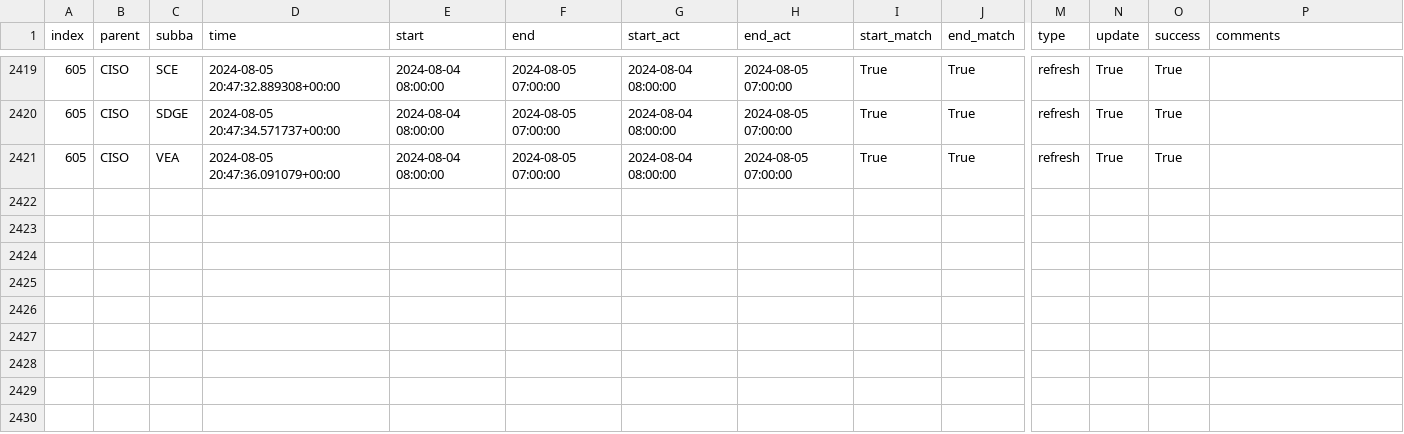
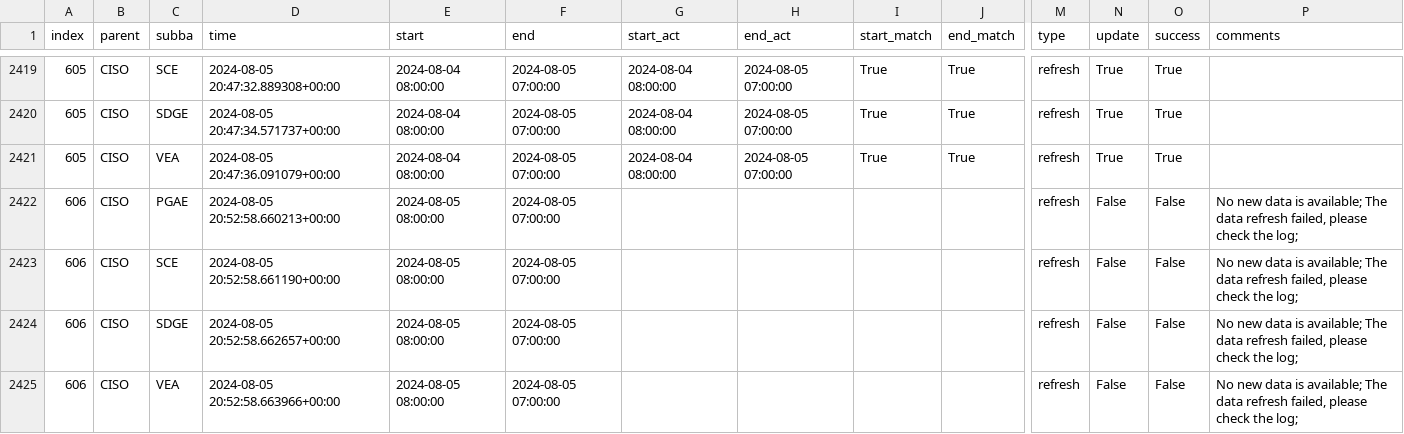
Before and after one commit to laughing-train/turbo-octo-doodle, a CSV file: metadata/ciso_log_py.csv, drawn as a sheet; only a part is shown, gaps mark what is left out; rows hold the shown columns only; the diff names each change by its address in the sheet, - before the commit and + after, or states it on an @@ line.

Commit message:
Auto update of the data

```diff
--- a/metadata/ciso_log_py.csv
+++ b/metadata/ciso_log_py.csv
+row 2422: 606 | CISO | PGAE | 2024-08-05 20:52:58.660213+00:00 | 2024-08-05 08:00:00 | 2024-08-05 07:00:00 |  |  |  |  | refresh | False | False | No new data is available; The data refresh failed, please check the log;
+row 2423: 606 | CISO | SCE | 2024-08-05 20:52:58.661190+00:00 | 2024-08-05 08:00:00 | 2024-08-05 07:00:00 |  |  |  |  | refresh | False | False | No new data is available; The data refresh failed, please check the log;
+row 2424: 606 | CISO | SDGE | 2024-08-05 20:52:58.662657+00:00 | 2024-08-05 08:00:00 | 2024-08-05 07:00:00 |  |  |  |  | refresh | False | False | No new data is available; The data refresh failed, please check the log;
+row 2425: 606 | CISO | VEA | 2024-08-05 20:52:58.663966+00:00 | 2024-08-05 08:00:00 | 2024-08-05 07:00:00 |  |  |  |  | refresh | False | False | No new data is available; The data refresh failed, please check the log;
```
Also changed, not shown: 2 other files.
